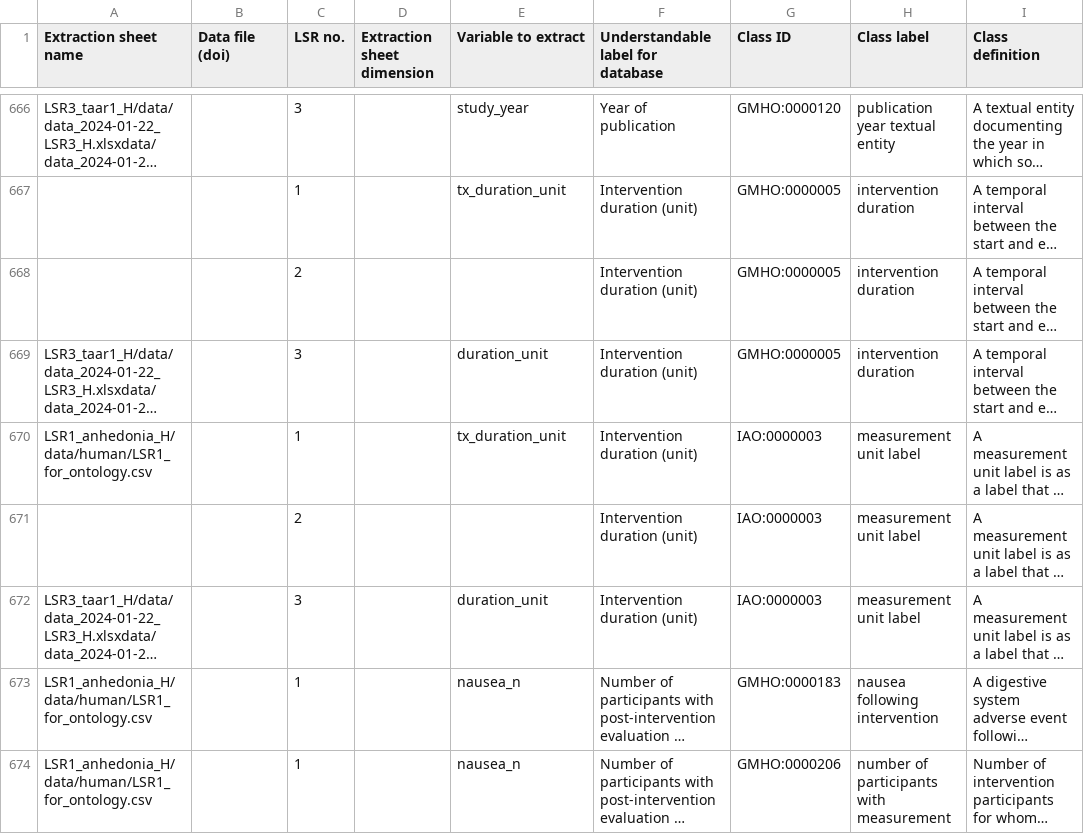
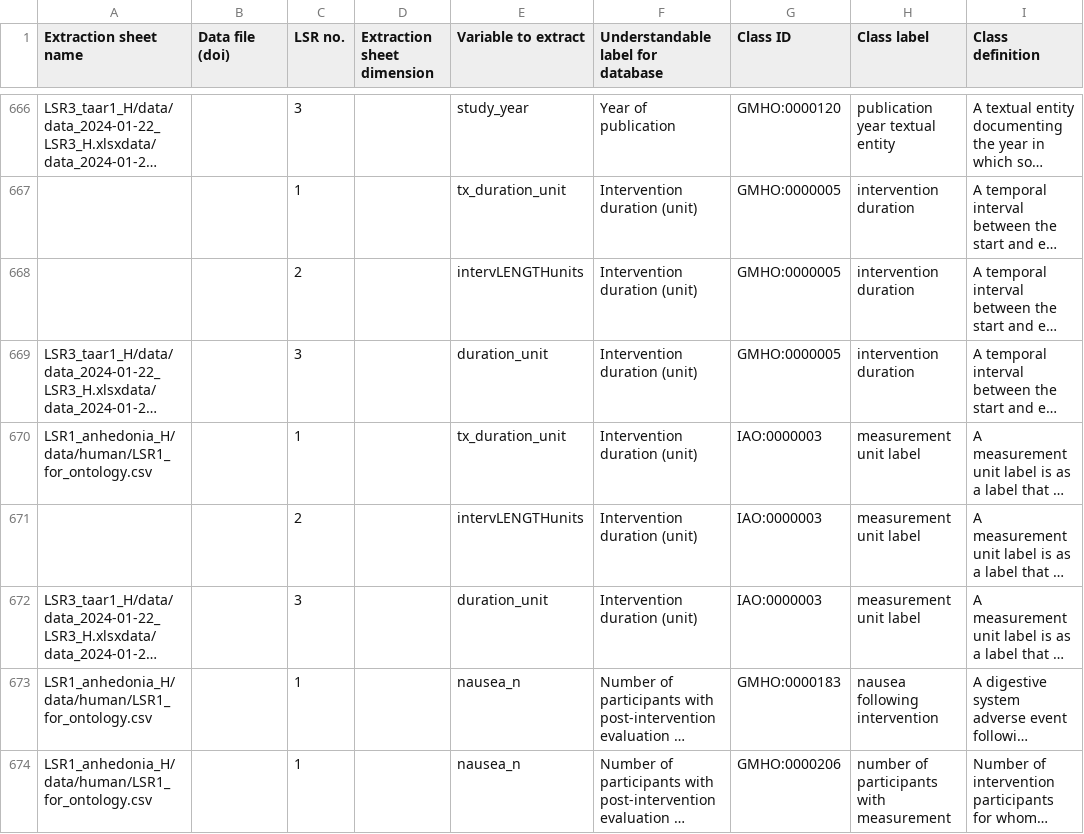
Before and after one commit to galenos-project/mental-health-ontology, a CSV file: Mapping to LSRs/Mental Health Ontology mapping to LSRs.csv, drawn as a sheet; only a part is shown, gaps mark what is left out; long unchanged cells end in …; the diff names each change by its address in the sheet, - before the commit and + after, or states it on an @@ line.

```diff
--- a/Mapping to LSRs/Mental Health Ontology mapping to LSRs.csv
+++ b/Mapping to LSRs/Mental Health Ontology mapping to LSRs.csv
-E668 (Variable to extract): (empty)
+E668 (Variable to extract): intervLENGTHunits
-E671 (Variable to extract): (empty)
+E671 (Variable to extract): intervLENGTHunits
```
